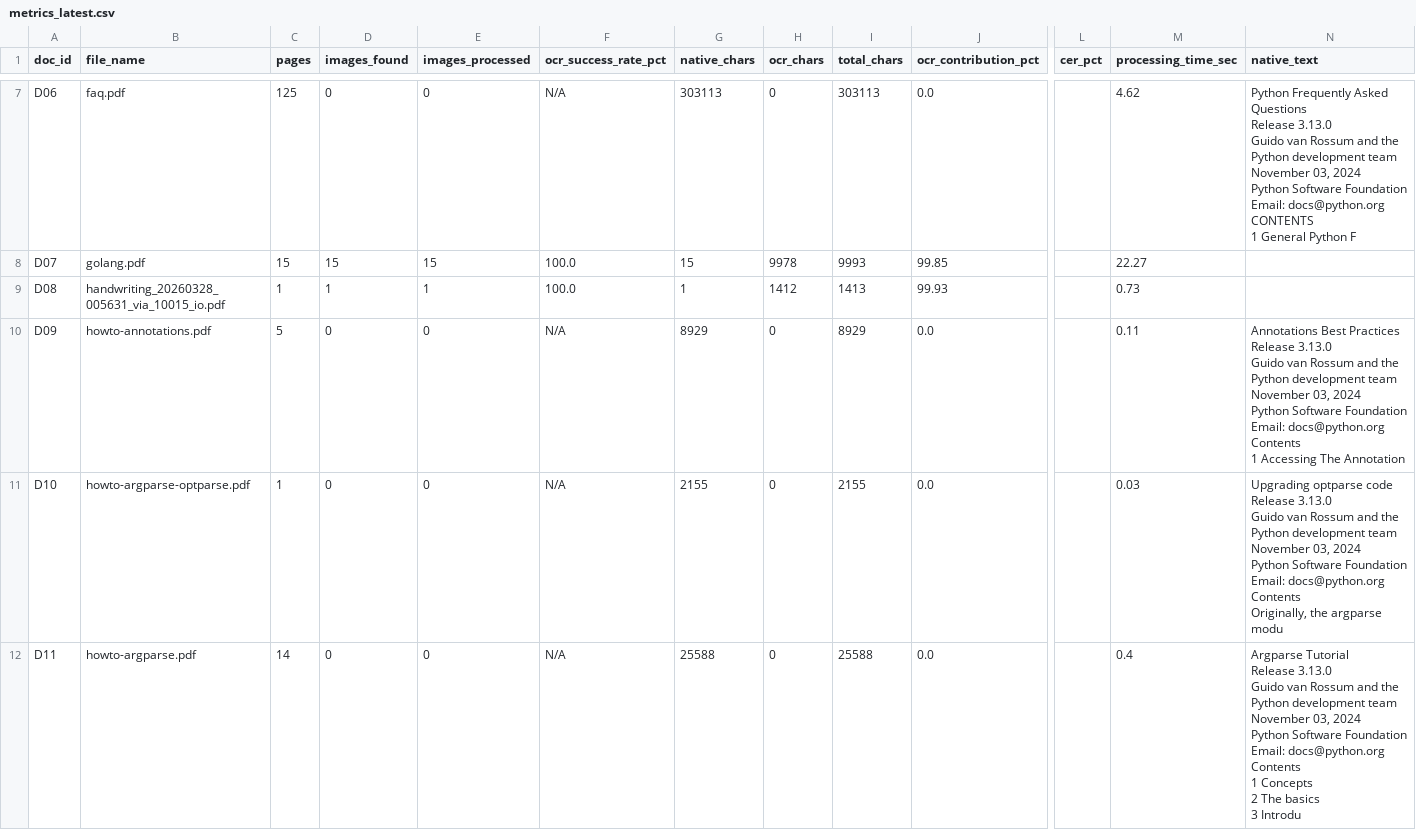
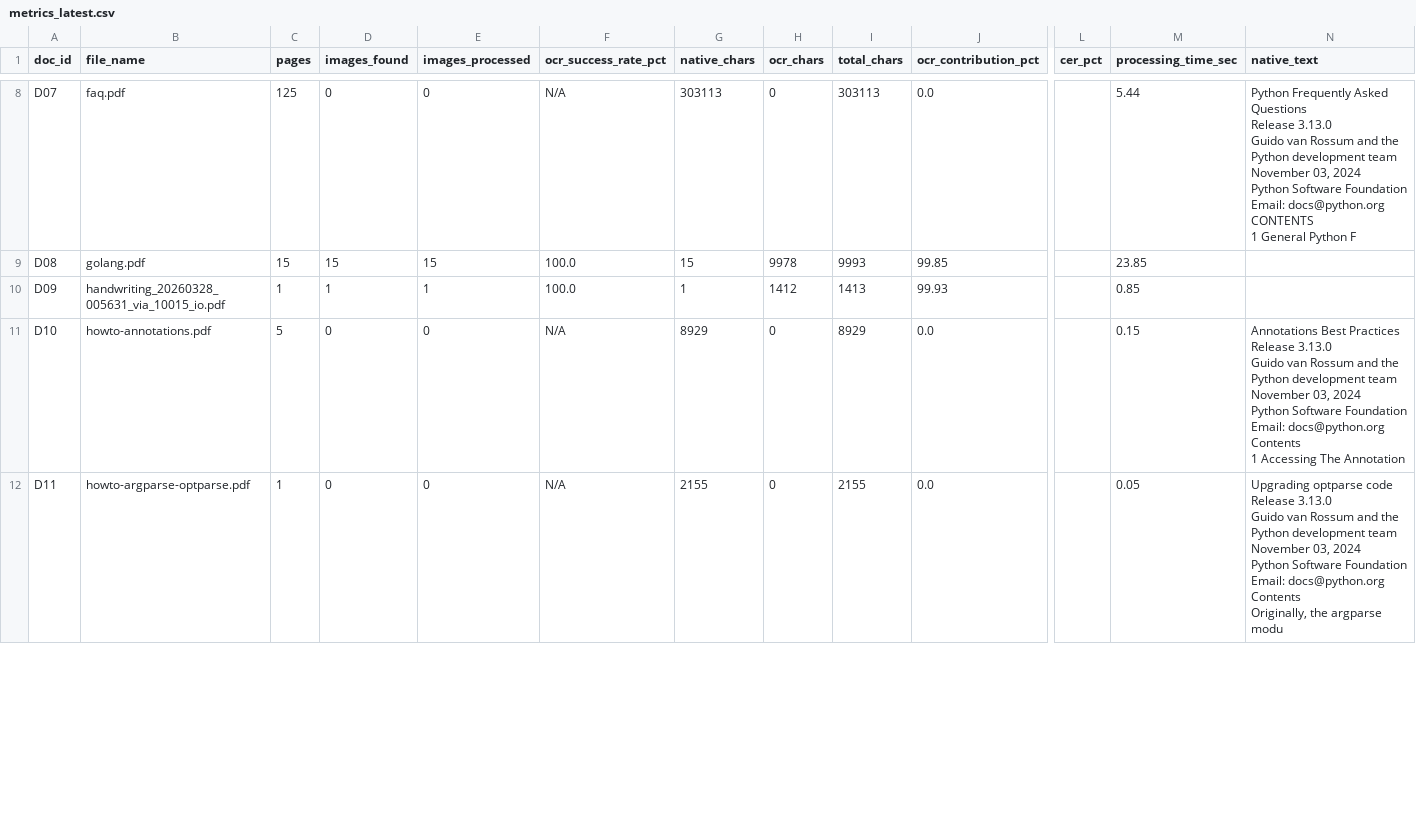
Before and after one commit to shawnrodrigues/Promply-V2, a CSV file: evaluation/output/metrics_latest.csv, drawn as a sheet; only a part is shown, gaps mark what is left out; removed rows and columns are numbered as before the commit, all else as after; rows hold the shown columns only; ↵ is a line break in a cell; the diff covers the shown part only; the diff names each change by its address in the sheet, - before the commit and + after, or states it on an @@ line.

Commit message:
Update evaluation outputs; add vector_store.rar
Regenerate evaluation reports and metrics after adding an extra document. Updated files (evaluation/output/examiner_report_latest.html, .md, metrics_latest.csv, summary_latest.json) to reflect new totals (documents 19→20, pages 551→552, images 27→28), adjusted OCR contribution and processing times, and updated per-document rows. Removed evaluation/README.md and removed the small subtitle line in the HTML generator (evaluation/src/run_evaluation.py). Added binary asset vector_store.rar.

```diff
--- a/evaluation/output/metrics_latest.csv
+++ b/evaluation/output/metrics_latest.csv
-A8 (doc_id): D06
+A8 (doc_id): D07
-M8 (processing_time_sec): 4.62
+M8 (processing_time_sec): 5.44
-A9 (doc_id): D07
+A9 (doc_id): D08
-M9 (processing_time_sec): 22.27
+M9 (processing_time_sec): 23.85
-A10 (doc_id): D08
+A10 (doc_id): D09
-M10 (processing_time_sec): 0.73
+M10 (processing_time_sec): 0.85
-row 10: D09 | howto-annotations.pdf | 5 | 0 | 0 | N/A | 8929 | 0 | 8929 | 0.0 |  | 0.11 | Annotations Best Practices ↵ Release 3.13.0 ↵ Guido van Rossum and the Python development team ↵ November 03, 2024 ↵ Python Software Foundation ↵ Email: docs@python.org ↵ Contents ↵ 1 Accessing The Annotation
-B11 (file_name): howto-argparse-optparse.pdf
+B11 (file_name): howto-annotations.pdf
-C11 (pages): 1
+C11 (pages): 5
-G11 (native_chars): 2155
+G11 (native_chars): 8929
-I11 (total_chars): 2155
+I11 (total_chars): 8929
-M11 (processing_time_sec): 0.03
+M11 (processing_time_sec): 0.15
-N11 (native_text): Upgrading optparse code ↵ Release 3.13.0 ↵ Guido van Rossum and the Python development team ↵ November 03, 2024 ↵ Python Software Foundation ↵ Email: docs@python.org ↵ Contents ↵ Originally, the argparse modu
+N11 (native_text): Annotations Best Practices ↵ Release 3.13.0 ↵ Guido van Rossum and the Python development team ↵ November 03, 2024 ↵ Python Software Foundation ↵ Email: docs@python.org ↵ Contents ↵ 1 Accessing The Annotation
-B12 (file_name): howto-argparse.pdf
+B12 (file_name): howto-argparse-optparse.pdf
-C12 (pages): 14
+C12 (pages): 1
-G12 (native_chars): 25588
+G12 (native_chars): 2155
-I12 (total_chars): 25588
+I12 (total_chars): 2155
-M12 (processing_time_sec): 0.4
+M12 (processing_time_sec): 0.05
-N12 (native_text): Argparse Tutorial ↵ Release 3.13.0 ↵ Guido van Rossum and the Python development team ↵ November 03, 2024 ↵ Python Software Foundation ↵ Email: docs@python.org ↵ Contents ↵ 1 Concepts ↵ 2 The basics ↵ 3 Introdu
+N12 (native_text): Upgrading optparse code ↵ Release 3.13.0 ↵ Guido van Rossum and the Python development team ↵ November 03, 2024 ↵ Python Software Foundation ↵ Email: docs@python.org ↵ Contents ↵ Originally, the argparse modu
```
Also changed, not shown: 2 added rows and 54 edited cells elsewhere in this file, 5 other files.
